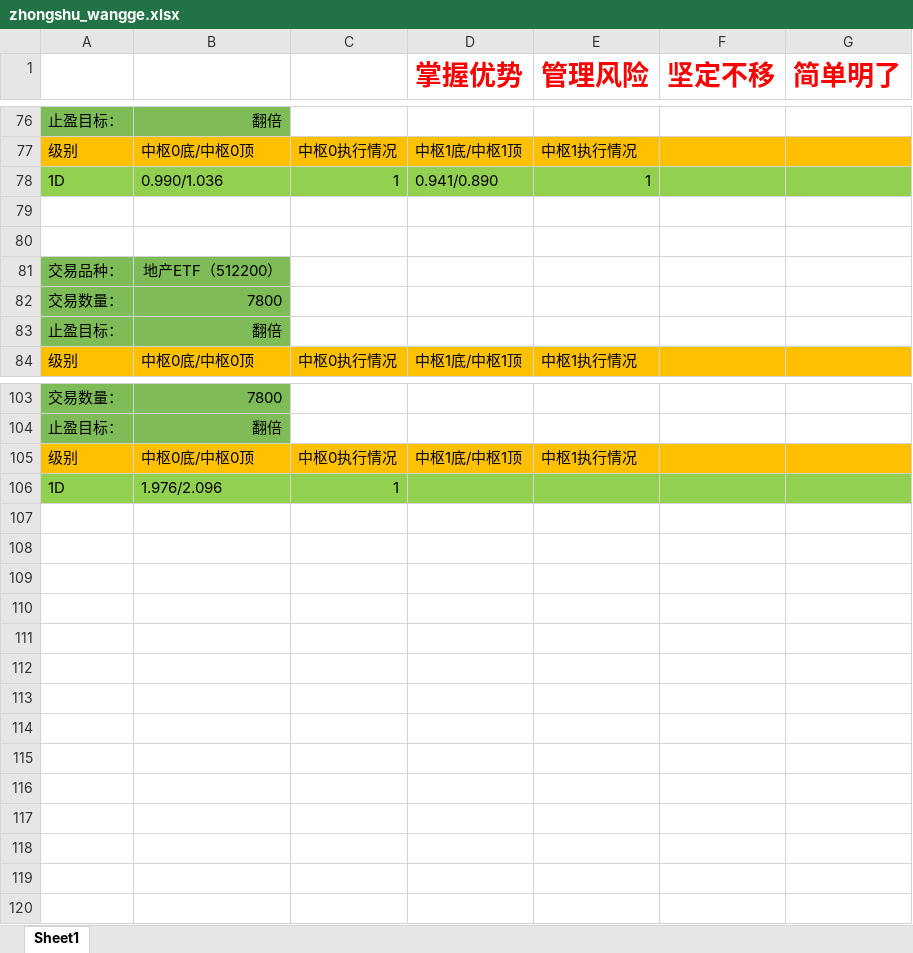
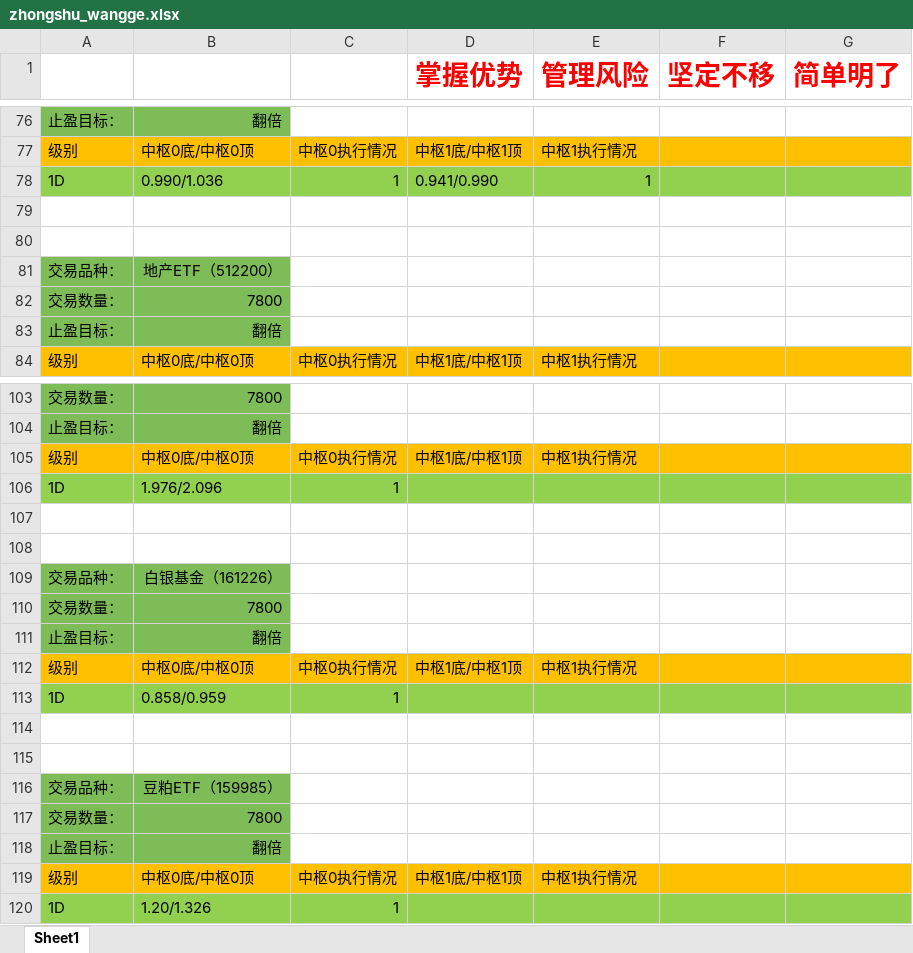
Before and after one commit to haiyangqin/Stock_Strategy_Monitor, an Excel workbook: zhongshu_wangge.xlsx, sheet Sheet1, drawn as a sheet; only a part is shown, gaps mark what is left out; values as stored, in another font and other column widths than the file's, no borders; the diff names each change by its address in the sheet, - before the commit and + after, or states it on an @@ line.

Commit message:
Update zhongshu_wangge.xlsx

```diff
--- a/zhongshu_wangge.xlsx (sheet Sheet1)
+++ b/zhongshu_wangge.xlsx (sheet Sheet1)
-D78 (掌握优势): 0.941/0.890
+D78 (掌握优势): 0.941/0.990
+row 107: (empty)
+row 108: (empty)
+row 109: 交易品种： | 白银基金（161226）
+row 110: 交易数量： | 7800
+row 111: 止盈目标： | 翻倍
+row 112: 级别 | 中枢0底/中枢0顶 | 中枢0执行情况 | 中枢1底/中枢1顶 | 中枢1执行情况
+row 113: 1D | 0.858/0.959 | 1
+row 114: (empty)
+row 115: (empty)
+row 116: 交易品种： | 豆粕ETF（159985）
+row 117: 交易数量： | 7800
+row 118: 止盈目标： | 翻倍
+row 119: 级别 | 中枢0底/中枢0顶 | 中枢0执行情况 | 中枢1底/中枢1顶 | 中枢1执行情况
+row 120: 1D | 1.20/1.326 | 1
```
